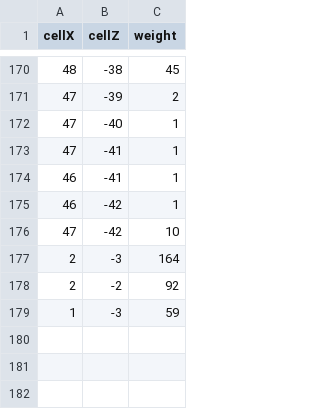
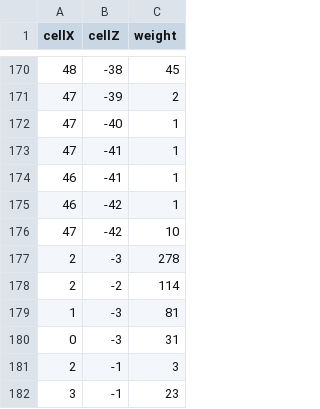
Before and after one commit to Wanghyesung/FPS, a CSV file: PlayerHeatmap.csv, drawn as a sheet; only a part is shown, gaps mark what is left out.

```diff
--- a/PlayerHeatmap.csv
+++ b/PlayerHeatmap.csv
@@ -176,4 +176,7 @@ cellX,cellZ,weight
 47,-42,10
-2,-3,164
-2,-2,92
-1,-3,59
+2,-3,278
+2,-2,114
+1,-3,81
+0,-3,31
+2,-1,3
+3,-1,23
```
Also changed, not shown: 10 other files.
